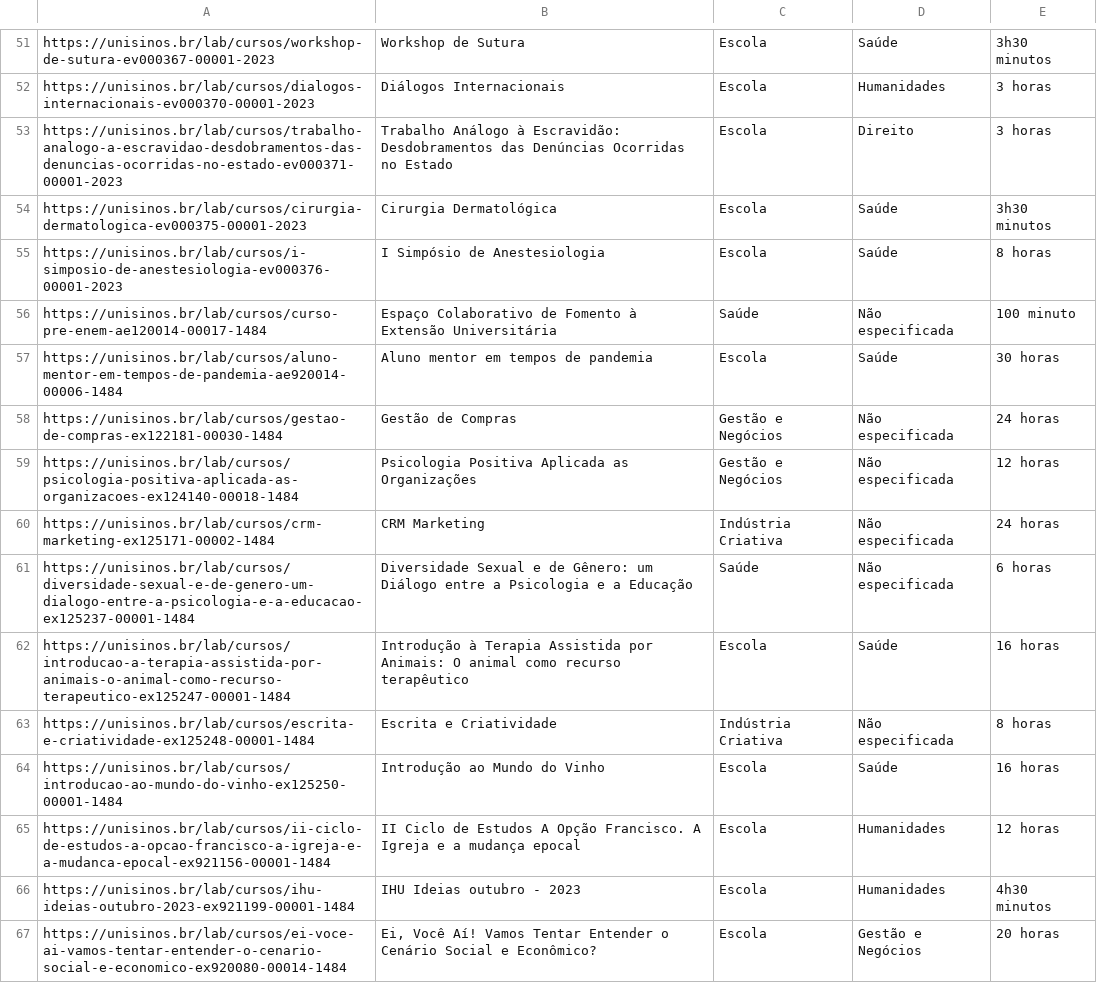
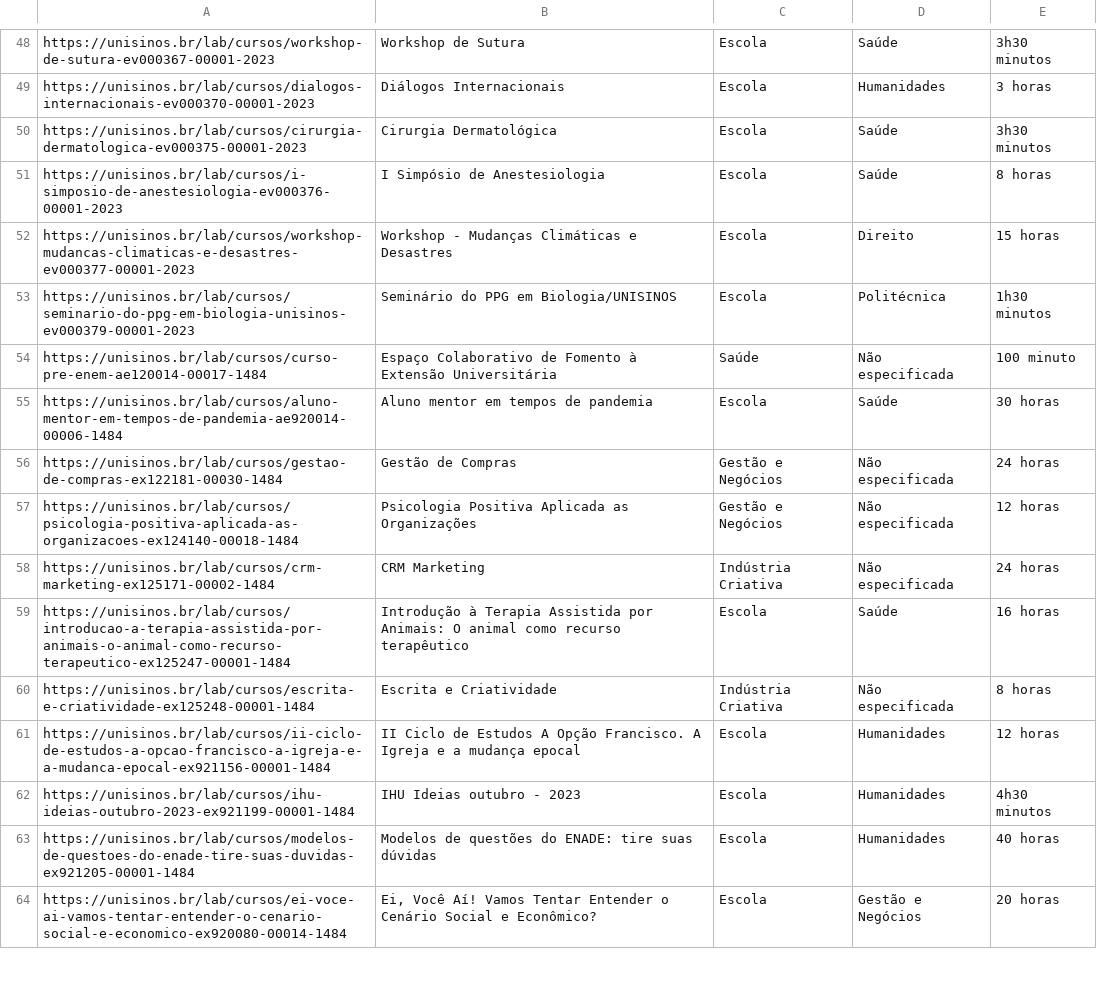
Before and after one commit to Raphaelcouto16/Tcc, a CSV file: eventos_universidade.csv, drawn as a sheet; only a part is shown, gaps mark what is left out; the diff covers the shown part only.

```diff
--- a/eventos_universidade.csv
+++ b/eventos_universidade.csv
@@ -52,5 +49,6 @@ https://unisinos.br/lab/cursos/workshop-de-sutura-ev000367-00001-2023,Workshop d
 https://unisinos.br/lab/cursos/dialogos-internacionais-ev000370-00001-2023,Diálogos Internacionais,Escola,Humanidades,3 horas
-https://unisinos.br/lab/cursos/trabalho-analogo-a-escravidao-desdobramentos-das-denuncias-ocorridas-no-estado-ev000371-00001-2023,Trabalho Análogo à Escravidão: Desdobramentos das Denúncias Ocorridas no Estado,Escola,Direito,3 horas
 https://unisinos.br/lab/cursos/cirurgia-dermatologica-ev000375-00001-2023,Cirurgia Dermatológica,Escola,Saúde,3h30 minutos
 https://unisinos.br/lab/cursos/i-simposio-de-anestesiologia-ev000376-00001-2023,I Simpósio de Anestesiologia,Escola,Saúde,8 horas
+https://unisinos.br/lab/cursos/workshop-mudancas-climaticas-e-desastres-ev000377-00001-2023,Workshop - Mudanças Climáticas e Desastres,Escola,Direito,15 horas
+https://unisinos.br/lab/cursos/seminario-do-ppg-em-biologia-unisinos-ev000379-00001-2023,Seminário do PPG em Biologia/UNISINOS,Escola,Politécnica,1h30 minutos
 https://unisinos.br/lab/cursos/curso-pre-enem-ae120014-00017-1484,Espaço Colaborativo de Fomento à Extensão Universitária,Saúde,Não especificada,100 minuto
@@ -60,8 +58,7 @@ https://unisinos.br/lab/cursos/psicologia-positiva-aplicada-as-organizacoes-ex12
 https://unisinos.br/lab/cursos/crm-marketing-ex125171-00002-1484,CRM Marketing,Indústria Criativa,Não especificada,24 horas
-https://unisinos.br/lab/cursos/diversidade-sexual-e-de-genero-um-dialogo-entre-a-psicologia-e-a-educacao-ex125237-00001-1484,Diversidade Sexual e de Gênero: um Diálogo entre a Psicologia e a Educação,Saúde,Não especificada,6 horas
 https://unisinos.br/lab/cursos/introducao-a-terapia-assistida-por-animais-o-animal-como-recurso-terapeutico-ex125247-00001-1484,Introdução à Terapia Assistida por Animais: O animal como recurso terapêutico,Escola,Saúde,16 horas
 https://unisinos.br/lab/cursos/escrita-e-criatividade-ex125248-00001-1484,Escrita e Criatividade,Indústria Criativa,Não especificada,8 horas
-https://unisinos.br/lab/cursos/introducao-ao-mundo-do-vinho-ex125250-00001-1484,Introdução ao Mundo do Vinho,Escola,Saúde,16 horas
 https://unisinos.br/lab/cursos/ii-ciclo-de-estudos-a-opcao-francisco-a-igreja-e-a-mudanca-epocal-ex921156-00001-1484,II Ciclo de Estudos A Opção Francisco. A Igreja e a mudança epocal,Escola,Humanidades,12 horas
 https://unisinos.br/lab/cursos/ihu-ideias-outubro-2023-ex921199-00001-1484,IHU Ideias outubro - 2023,Escola,Humanidades,4h30 minutos
+https://unisinos.br/lab/cursos/modelos-de-questoes-do-enade-tire-suas-duvidas-ex921205-00001-1484,Modelos de questões do ENADE: tire suas dúvidas,Escola,Humanidades,40 horas
 https://unisinos.br/lab/cursos/ei-voce-ai-vamos-tentar-entender-o-cenario-social-e-economico-ex920080-00014-1484,"Ei, Você Aí! Vamos Tentar Entender o Cenário Social e Econômico?",Escola,Gestão e Negócios,20 horas
```
Also changed, not shown: 5 added rows, 7 removed rows and 1 moved row elsewhere in this file, 1 other file.
